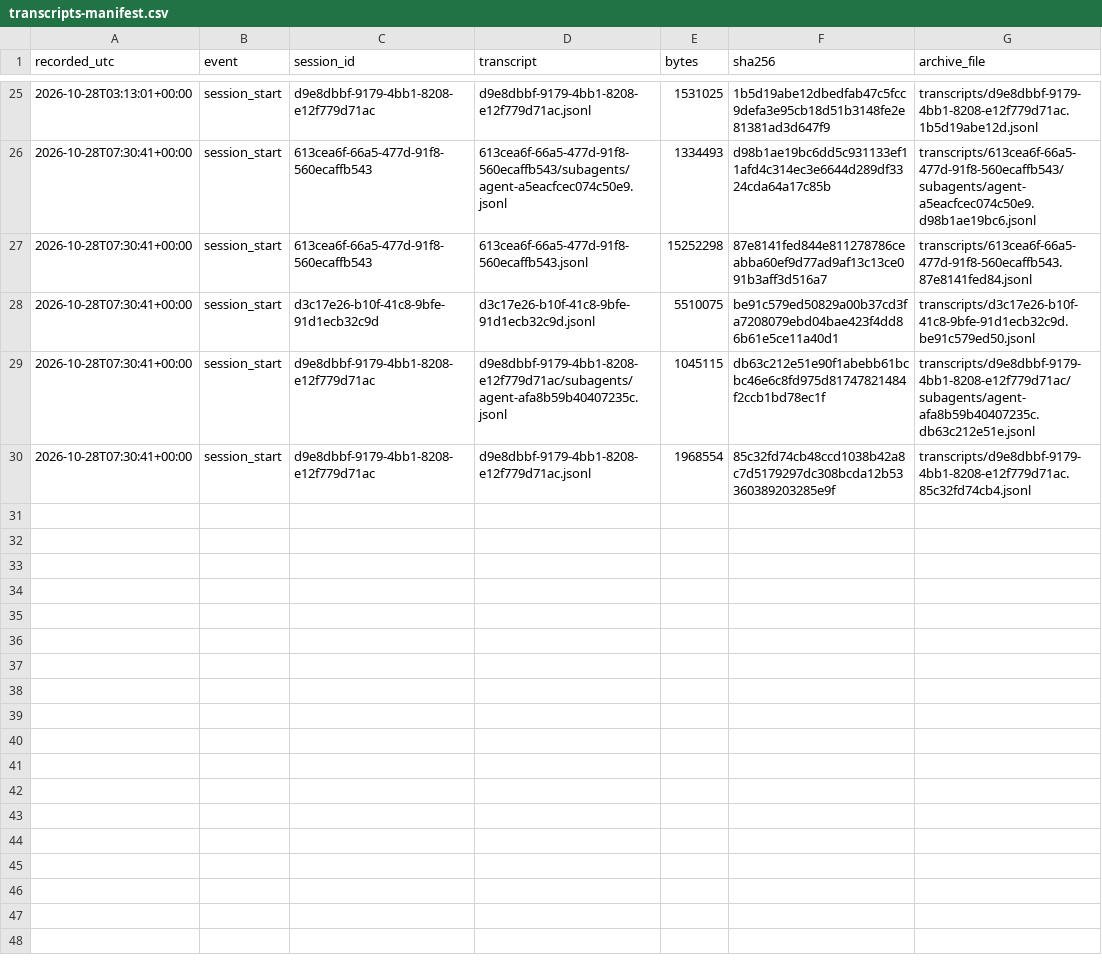
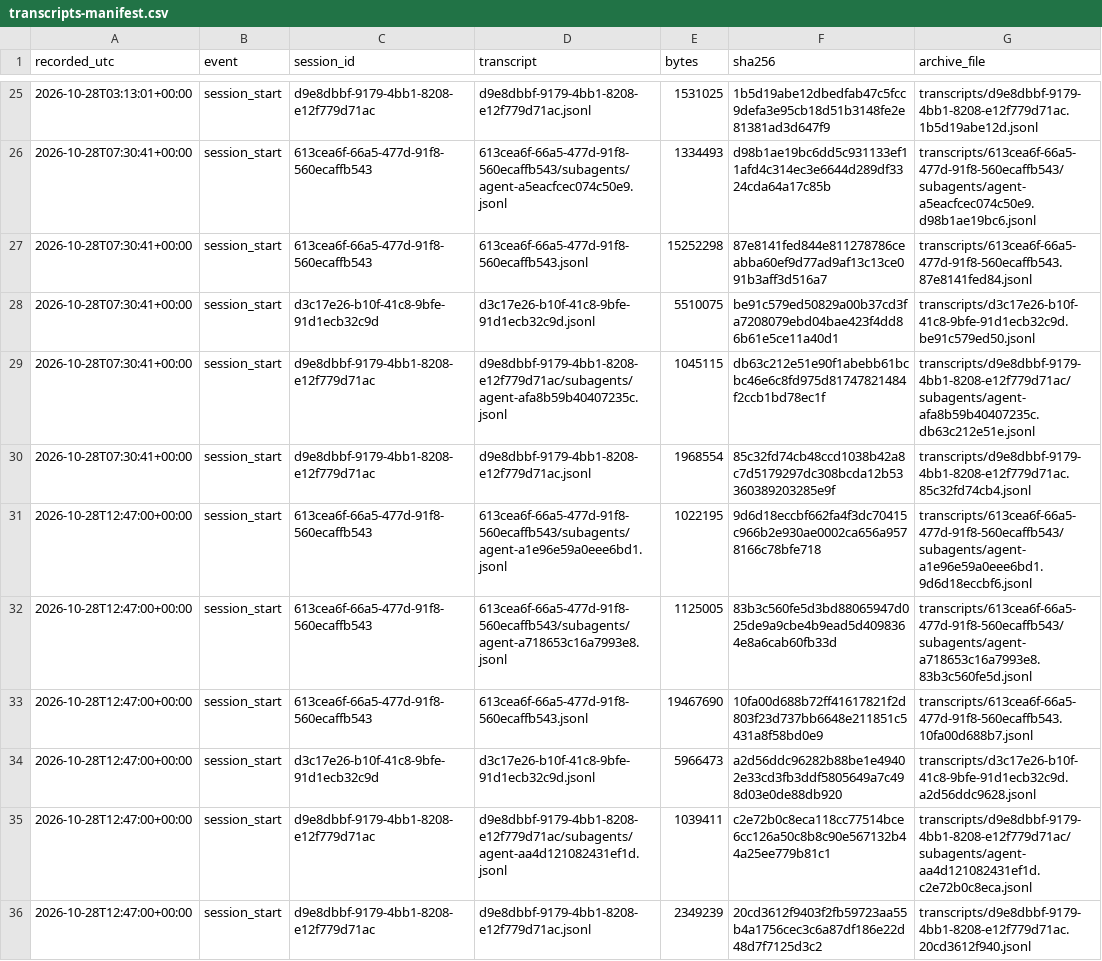
Before and after one commit to LukePuz/helios, a CSV file: research-log/transcripts-manifest.csv, drawn as a sheet; only a part is shown, gaps mark what is left out; the diff names each change by its address in the sheet, - before the commit and + after, or states it on an @@ line.

```diff
--- a/research-log/transcripts-manifest.csv
+++ b/research-log/transcripts-manifest.csv
+row 31: 2026-10-28T12:47:00+00:00 | session_start | 613cea6f-66a5-477d-91f8-560ecaffb543 | 613cea6f-66a5-477d-91f8-560ecaffb543/subagents/agent-a1e96e59a0eee6bd1.jsonl | 1022195 | 9d6d18eccbf662fa4f3dc70415c966b2e930ae0002ca656a9578166c78bfe718 | transcripts/613cea6f-66a5-477d-91f8-560ecaffb543/subagents/agent-a1e96e59a0eee6bd1.9d6d18eccbf6.jsonl
+row 32: 2026-10-28T12:47:00+00:00 | session_start | 613cea6f-66a5-477d-91f8-560ecaffb543 | 613cea6f-66a5-477d-91f8-560ecaffb543/subagents/agent-a718653c16a7993e8.jsonl | 1125005 | 83b3c560fe5d3bd88065947d025de9a9cbe4b9ead5d4098364e8a6cab60fb33d | transcripts/613cea6f-66a5-477d-91f8-560ecaffb543/subagents/agent-a718653c16a7993e8.83b3c560fe5d.jsonl
+row 33: 2026-10-28T12:47:00+00:00 | session_start | 613cea6f-66a5-477d-91f8-560ecaffb543 | 613cea6f-66a5-477d-91f8-560ecaffb543.jsonl | 19467690 | 10fa00d688b72ff41617821f2d803f23d737bb6648e211851c5431a8f58bd0e9 | transcripts/613cea6f-66a5-477d-91f8-560ecaffb543.10fa00d688b7.jsonl
+row 34: 2026-10-28T12:47:00+00:00 | session_start | d3c17e26-b10f-41c8-9bfe-91d1ecb32c9d | d3c17e26-b10f-41c8-9bfe-91d1ecb32c9d.jsonl | 5966473 | a2d56ddc96282b88be1e49402e33cd3fb3ddf5805649a7c498d03e0de88db920 | transcripts/d3c17e26-b10f-41c8-9bfe-91d1ecb32c9d.a2d56ddc9628.jsonl
+row 35: 2026-10-28T12:47:00+00:00 | session_start | d9e8dbbf-9179-4bb1-8208-e12f779d71ac | d9e8dbbf-9179-4bb1-8208-e12f779d71ac/subagents/agent-aa4d121082431ef1d.jsonl | 1039411 | c2e72b0c8eca118cc77514bce6cc126a50c8b8c90e567132b44a25ee779b81c1 | transcripts/d9e8dbbf-9179-4bb1-8208-e12f779d71ac/subagents/agent-aa4d121082431ef1d.c2e72b0c8eca.jsonl
+row 36: 2026-10-28T12:47:00+00:00 | session_start | d9e8dbbf-9179-4bb1-8208-e12f779d71ac | d9e8dbbf-9179-4bb1-8208-e12f779d71ac.jsonl | 2349239 | 20cd3612f9403f2fb59723aa55b4a1756cec3c6a87df186e22d48d7f7125d3c2 | transcripts/d9e8dbbf-9179-4bb1-8208-e12f779d71ac.20cd3612f940.jsonl
```
Also changed, not shown: 1 other file.
